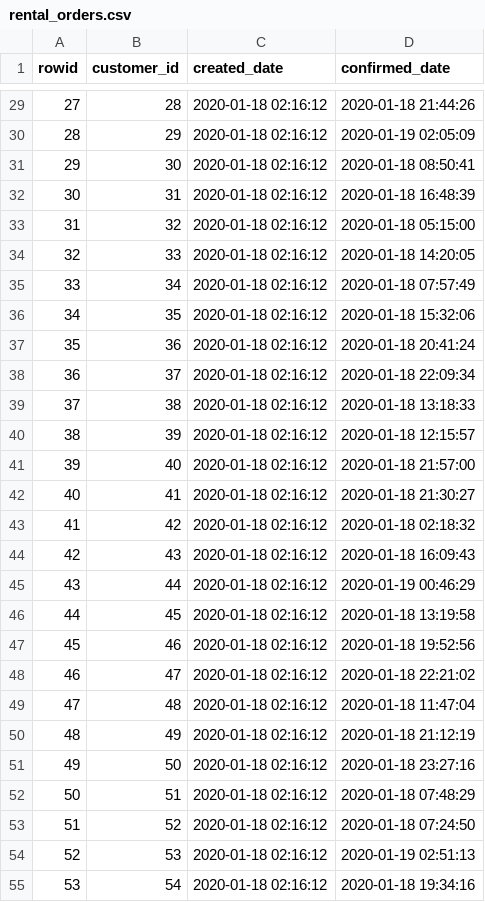
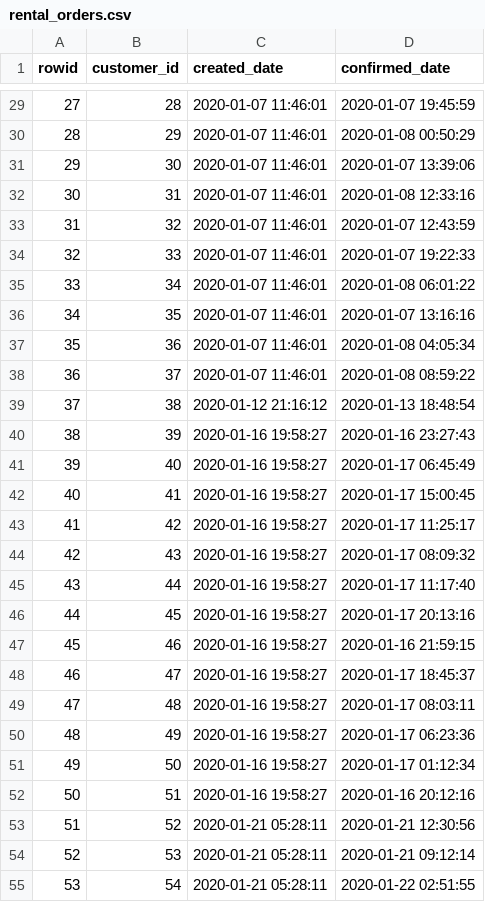
Before and after one commit to brrrachel/MultCaseNotionLogExtr, a CSV file: data/generatedData/rental_orders.csv, drawn as a sheet; only a part is shown, gaps mark what is left out; the diff covers the shown part only.

```diff
--- a/data/generatedData/rental_orders.csv
+++ b/data/generatedData/rental_orders.csv
@@ -29,27 +29,27 @@ rowid,customer_id,created_date,confirmed_date
-27,28,2020-01-18 02:16:12,2020-01-18 21:44:26
-28,29,2020-01-18 02:16:12,2020-01-19 02:05:09
-29,30,2020-01-18 02:16:12,2020-01-18 08:50:41
-30,31,2020-01-18 02:16:12,2020-01-18 16:48:39
-31,32,2020-01-18 02:16:12,2020-01-18 05:15:00
-32,33,2020-01-18 02:16:12,2020-01-18 14:20:05
-33,34,2020-01-18 02:16:12,2020-01-18 07:57:49
-34,35,2020-01-18 02:16:12,2020-01-18 15:32:06
-35,36,2020-01-18 02:16:12,2020-01-18 20:41:24
-36,37,2020-01-18 02:16:12,2020-01-18 22:09:34
-37,38,2020-01-18 02:16:12,2020-01-18 13:18:33
-38,39,2020-01-18 02:16:12,2020-01-18 12:15:57
-39,40,2020-01-18 02:16:12,2020-01-18 21:57:00
-40,41,2020-01-18 02:16:12,2020-01-18 21:30:27
-41,42,2020-01-18 02:16:12,2020-01-18 02:18:32
-42,43,2020-01-18 02:16:12,2020-01-18 16:09:43
-43,44,2020-01-18 02:16:12,2020-01-19 00:46:29
-44,45,2020-01-18 02:16:12,2020-01-18 13:19:58
-45,46,2020-01-18 02:16:12,2020-01-18 19:52:56
-46,47,2020-01-18 02:16:12,2020-01-18 22:21:02
-47,48,2020-01-18 02:16:12,2020-01-18 11:47:04
-48,49,2020-01-18 02:16:12,2020-01-18 21:12:19
-49,50,2020-01-18 02:16:12,2020-01-18 23:27:16
-50,51,2020-01-18 02:16:12,2020-01-18 07:48:29
-51,52,2020-01-18 02:16:12,2020-01-18 07:24:50
-52,53,2020-01-18 02:16:12,2020-01-19 02:51:13
-53,54,2020-01-18 02:16:12,2020-01-18 19:34:16
+27,28,2020-01-07 11:46:01,2020-01-07 19:45:59
+28,29,2020-01-07 11:46:01,2020-01-08 00:50:29
+29,30,2020-01-07 11:46:01,2020-01-07 13:39:06
+30,31,2020-01-07 11:46:01,2020-01-08 12:33:16
+31,32,2020-01-07 11:46:01,2020-01-07 12:43:59
+32,33,2020-01-07 11:46:01,2020-01-07 19:22:33
+33,34,2020-01-07 11:46:01,2020-01-08 06:01:22
+34,35,2020-01-07 11:46:01,2020-01-07 13:16:16
+35,36,2020-01-07 11:46:01,2020-01-08 04:05:34
+36,37,2020-01-07 11:46:01,2020-01-08 08:59:22
+37,38,2020-01-12 21:16:12,2020-01-13 18:48:54
+38,39,2020-01-16 19:58:27,2020-01-16 23:27:43
+39,40,2020-01-16 19:58:27,2020-01-17 06:45:49
+40,41,2020-01-16 19:58:27,2020-01-17 15:00:45
+41,42,2020-01-16 19:58:27,2020-01-17 11:25:17
+42,43,2020-01-16 19:58:27,2020-01-17 08:09:32
+43,44,2020-01-16 19:58:27,2020-01-17 11:17:40
+44,45,2020-01-16 19:58:27,2020-01-17 20:13:16
+45,46,2020-01-16 19:58:27,2020-01-16 21:59:15
+46,47,2020-01-16 19:58:27,2020-01-17 18:45:37
+47,48,2020-01-16 19:58:27,2020-01-17 08:03:11
+48,49,2020-01-16 19:58:27,2020-01-17 06:23:36
+49,50,2020-01-16 19:58:27,2020-01-17 01:12:34
+50,51,2020-01-16 19:58:27,2020-01-16 20:12:16
+51,52,2020-01-21 05:28:11,2020-01-21 12:30:56
+52,53,2020-01-21 05:28:11,2020-01-21 09:12:14
+53,54,2020-01-21 05:28:11,2020-01-22 02:51:55
```
Also changed, not shown: 101 edited cells elsewhere in this file, data/generatedData/inspections.csv, data/generatedData/lended_inventory.csv, 4 other files.
